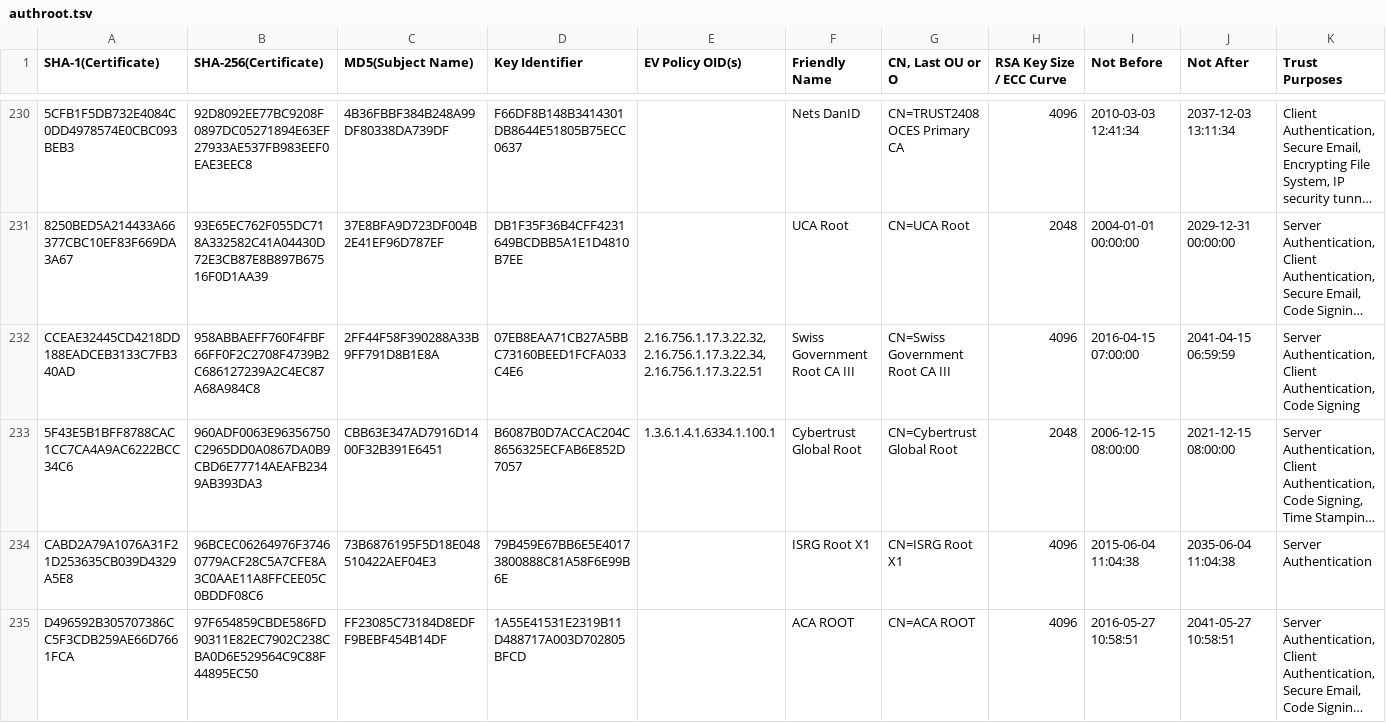
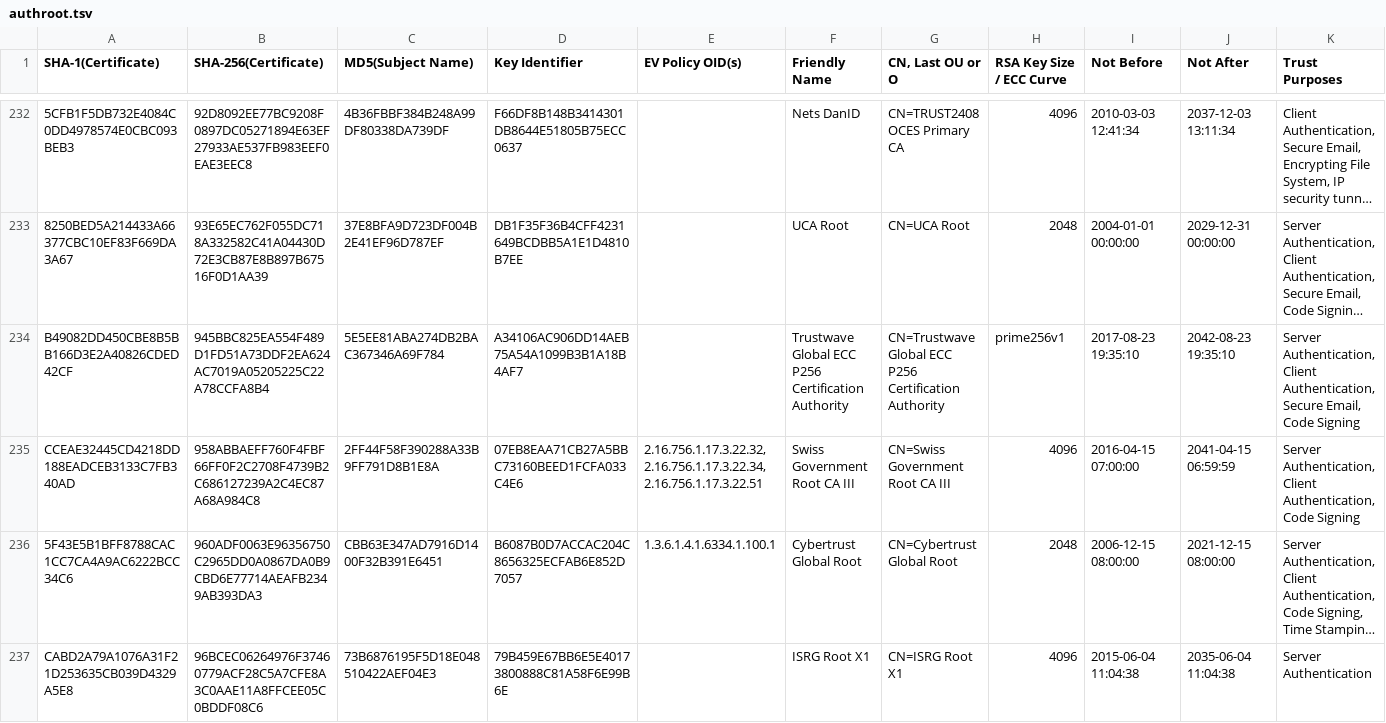
Before and after one commit to robstradling/authroot.stl, a TSV file: authroot.tsv, drawn as a sheet; only a part is shown, gaps mark what is left out; the shorter side is filled out with more unchanged rows; long unchanged cells end in …; the diff covers the shown part only; the diff names each change by its address in the sheet, - before the commit and + after, or states it on an @@ line.

```diff
--- a/authroot.tsv
+++ b/authroot.tsv
+row 234: B49082DD450CBE8B5BB166D3E2A40826CDED42CF | 945BBC825EA554F489D1FD51A73DDF2EA624AC7019A05205225C22A78CCFA8B4 | 5E5EE81ABA274DB2BAC367346A69F784 | A34106AC906DD14AEB75A54A1099B3B1A18B4AF7 |  | Trustwave Global ECC P256 Certification Authority | CN=Trustwave Global ECC P256 Certification Authority | prime256v1 | 2017-08-23 19:35:10 | 2042-08-23 19:35:10 | Server Authentication, Client Authentication, Secure Email, Code Signing
```
Also changed, not shown: 3 added rows elsewhere in this file, 6 other files.
